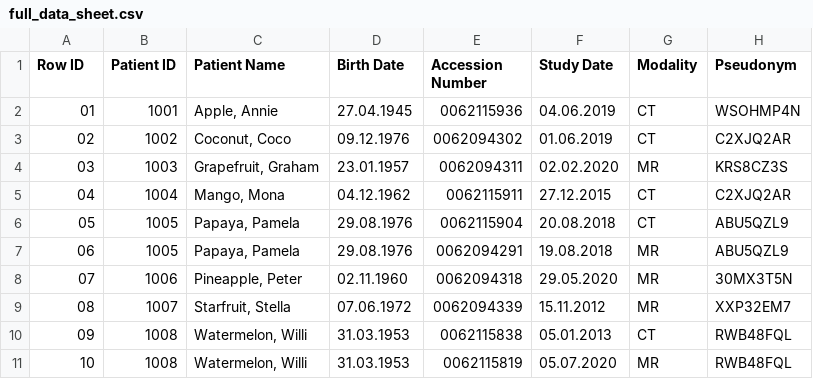
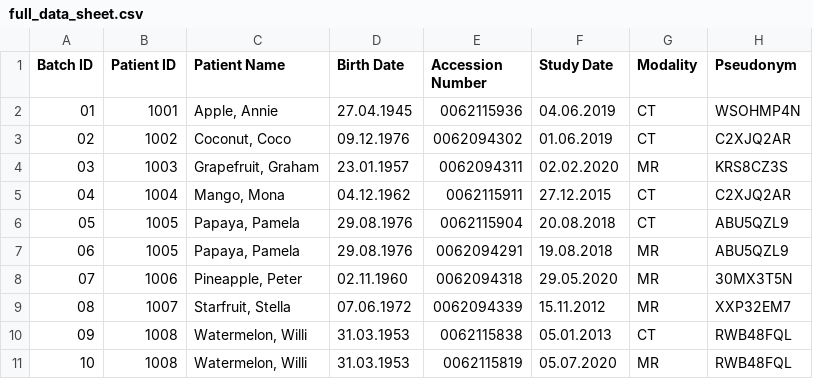
Before and after one commit to openradx/adit, a CSV file: samples/full_data_sheet.csv, drawn as a sheet.

Commit message:
row_id -> batch_id

```diff
--- a/samples/full_data_sheet.csv
+++ b/samples/full_data_sheet.csv
@@ -1,2 +1,2 @@
-Row ID;Patient ID;Patient Name;Birth Date;Accession Number;Study Date;Modality;Pseudonym;
+Batch ID;Patient ID;Patient Name;Birth Date;Accession Number;Study Date;Modality;Pseudonym;
 01;1001;Apple, Annie;27.04.1945;0062115936;04.06.2019;CT;WSOHMP4N;
```
Also changed, not shown: samples/sample_sheet_1.csv, 21 other files.
